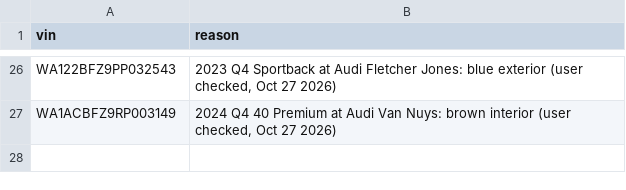
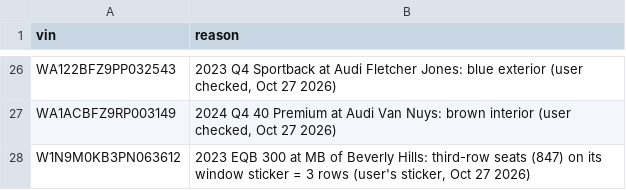
Before and after one commit to jhpdrbl/Car-finder-Ross, a CSV file: data/exclusions.csv, drawn as a sheet; only a part is shown, gaps mark what is left out.

```diff
--- a/data/exclusions.csv
+++ b/data/exclusions.csv
@@ -27 +27,2 @@ WA122BFZ9PP032543,"2023 Q4 Sportback at Audi Fletcher Jones: blue exterior (user
 WA1ACBFZ9RP003149,"2024 Q4 40 Premium at Audi Van Nuys: brown interior (user checked, Oct 27 2026)"
+W1N9M0KB3PN063612,"2023 EQB 300 at MB of Beverly Hills: third-row seats (847) on its window sticker = 3 rows (user's sticker, Oct 27 2026)"
```
Also changed, not shown: data/confirmed.csv, data/manual_listings.csv, 2 other files.
